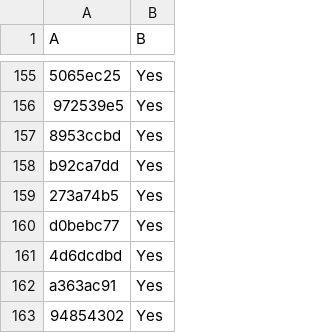
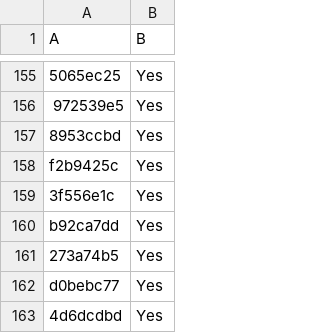
Before and after one commit to LightspeedBalls/data, a CSV file: do-not-delete-this.csv, drawn as a sheet; only a part is shown, gaps mark what is left out; the shorter side is filled out with more unchanged rows; the diff names each change by its address in the sheet, - before the commit and + after, or states it on an @@ line.

Commit message:
Update

```diff
--- a/do-not-delete-this.csv
+++ b/do-not-delete-this.csv
+row 158: f2b9425c | Yes
+row 159: 3f556e1c | Yes
```
